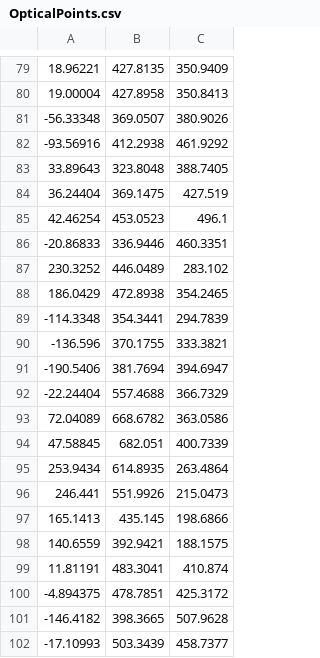
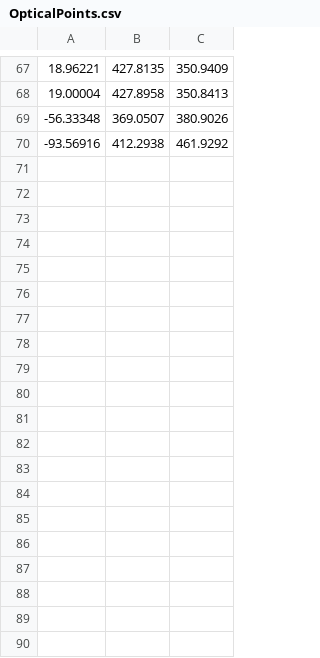
Before and after one commit to dallen-28/HL2DepthCameraCalibration, a CSV file: Assets/Resources/OpticalPoints.csv, drawn as a sheet; only a part is shown, gaps mark what is left out; the diff covers the shown part only.

```diff
--- a/Assets/Resources/OpticalPoints.csv
+++ b/Assets/Resources/OpticalPoints.csv
@@ -82,21 +70 @@
 -93.56916, 412.2938, 461.9292
-33.89643, 323.8048, 388.7405
-36.24404, 369.1475, 427.519
-42.46254, 453.0523, 496.1
--20.86833, 336.9446, 460.3351
-230.3252, 446.0489, 283.102
-186.0429, 472.8938, 354.2465
--114.3348, 354.3441, 294.7839
--136.596, 370.1755, 333.3821
--190.5406, 381.7694, 394.6947
--22.24404, 557.4688, 366.7329
-72.04089, 668.6782, 363.0586
-47.58845, 682.051, 400.7339
-253.9434, 614.8935, 263.4864
-246.441, 551.9926, 215.0473
-165.1413, 435.145, 198.6866
-140.6559, 392.9421, 188.1575
-11.81191, 483.3041, 410.874
--4.894375, 478.7851, 425.3172
--146.4182, 398.3665, 507.9628
--17.10993, 503.3439, 458.7377
```
Also changed, not shown: 33 removed rows and 17 moved rows elsewhere in this file, Assets/Resources/PluginPoints.csv, 6 other files.
